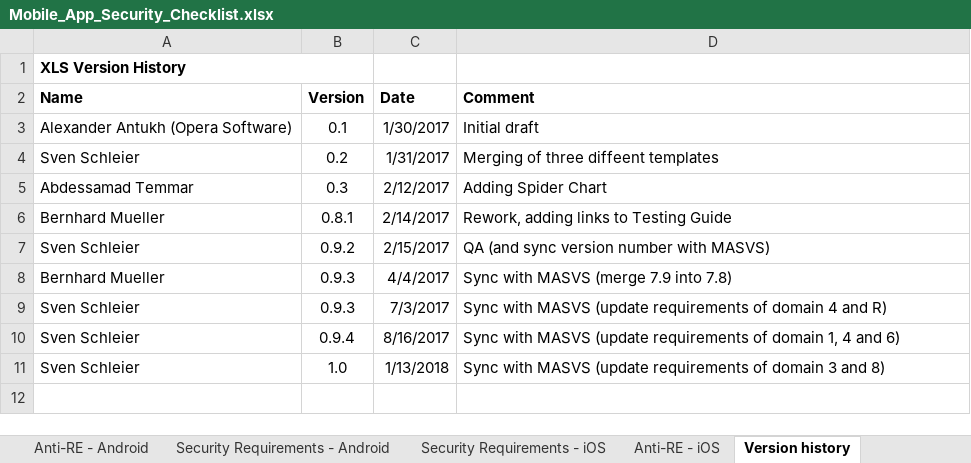
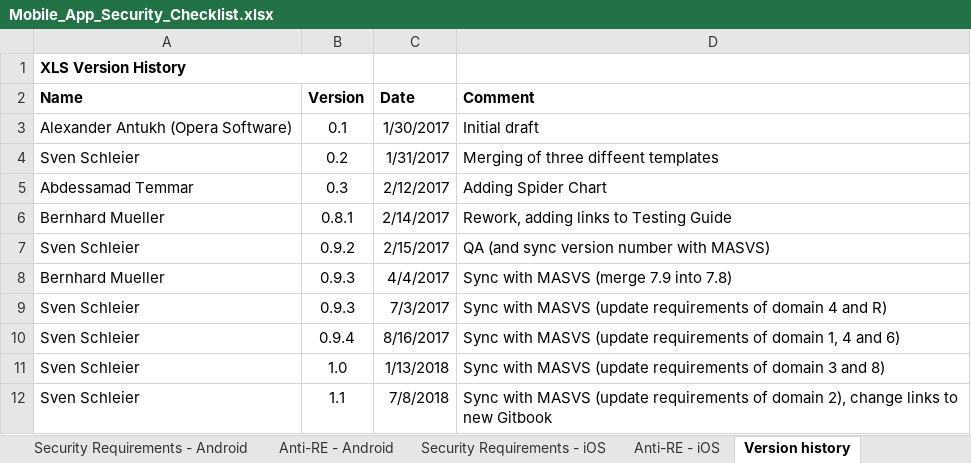
Before and after one commit to OWASP/owasp-mastg, an Excel workbook: Checklists/Mobile_App_Security_Checklist.xlsx, sheet Version history, drawn as a sheet; values as stored, in another font and other column widths than the file's, no borders; the diff names each change by its address in the sheet, - before the commit and + after, or states it on an @@ line.

```diff
--- a/Checklists/Mobile_App_Security_Checklist.xlsx (sheet Version history)
+++ b/Checklists/Mobile_App_Security_Checklist.xlsx (sheet Version history)
@@ sheet tab order changed: Security Requirements - Android | Anti-RE - Android | Security Requirements - iOS | Anti-RE - iOS | Version history @@
+row 12: Sven Schleier | 1.1 | 7/8/2018 | Sync with MASVS (update requirements of domain 2), change links to new Gitbook
```
Also changed, not shown: sheet Security Requirements - iOS, sheet Security Requirements - Android, sheet Management Summary, sheet Dashboard, charts or pictures.
